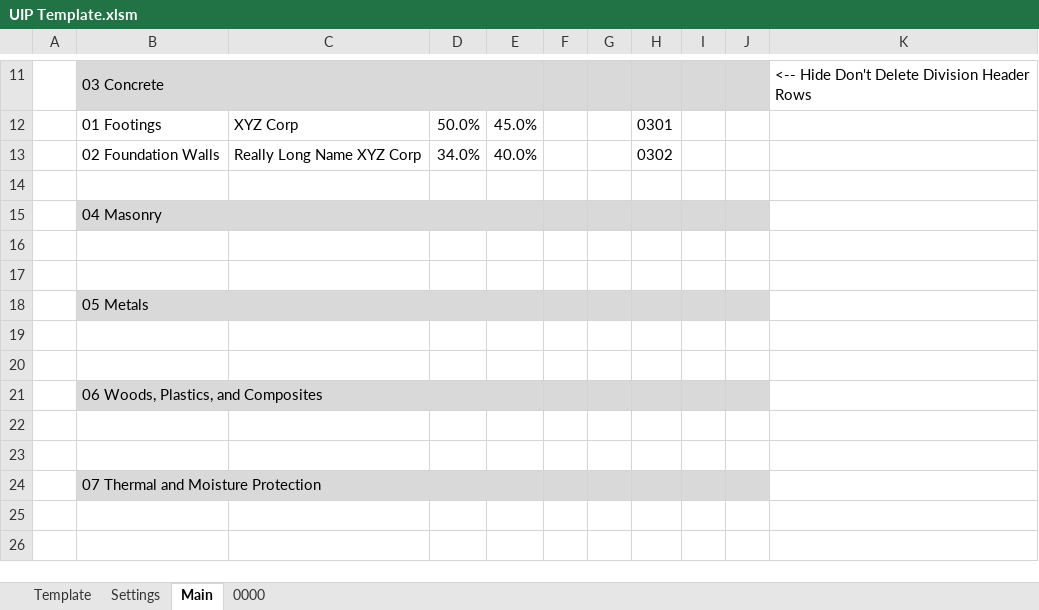
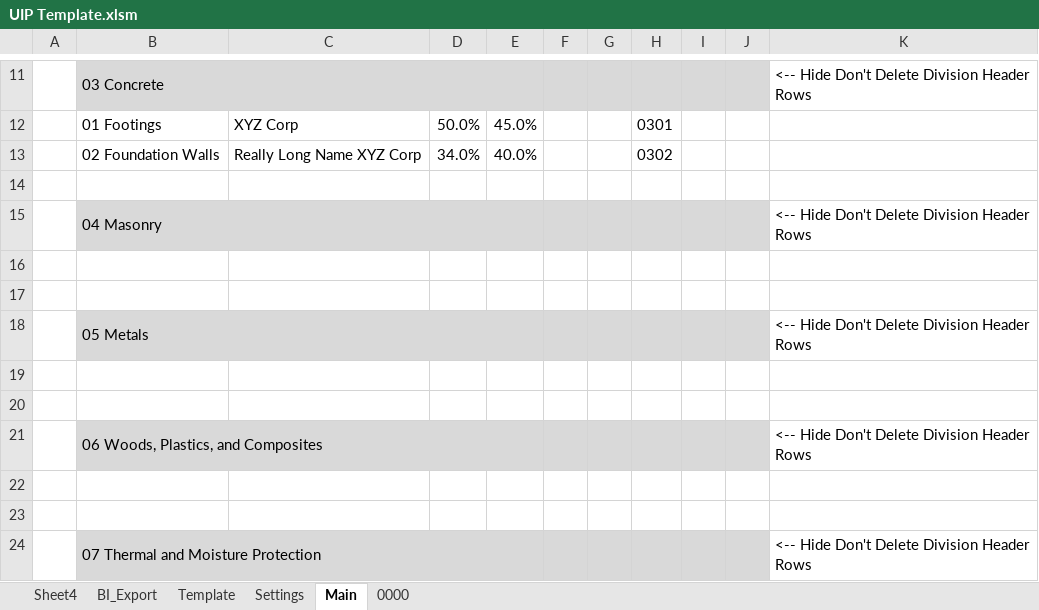
Before and after one commit to CamronWalker/UIP, an Excel workbook: UIP Template.xlsm, sheet Main, drawn as a sheet; only a part is shown, gaps mark what is left out; values as stored, in another font and other column widths than the file's, no borders; charts and pictures and conditional formats not drawn; the diff names each change by its address in the sheet, - before the commit and + after, or states it on an @@ line.

```diff
--- a/UIP Template.xlsm (sheet Main)
+++ b/UIP Template.xlsm (sheet Main)
+sheet tab: Sheet4
+sheet tab: BI_Export
-K15: (empty)
+K15: <-- Hide Don't Delete Division Header Rows
-K18: (empty)
+K18: <-- Hide Don't Delete Division Header Rows
-K21: (empty)
+K21: <-- Hide Don't Delete Division Header Rows
-K24: (empty)
+K24: <-- Hide Don't Delete Division Header Rows
```
Also changed, not shown: sheet Settings, sheet Template, charts or pictures, 4 other files.
